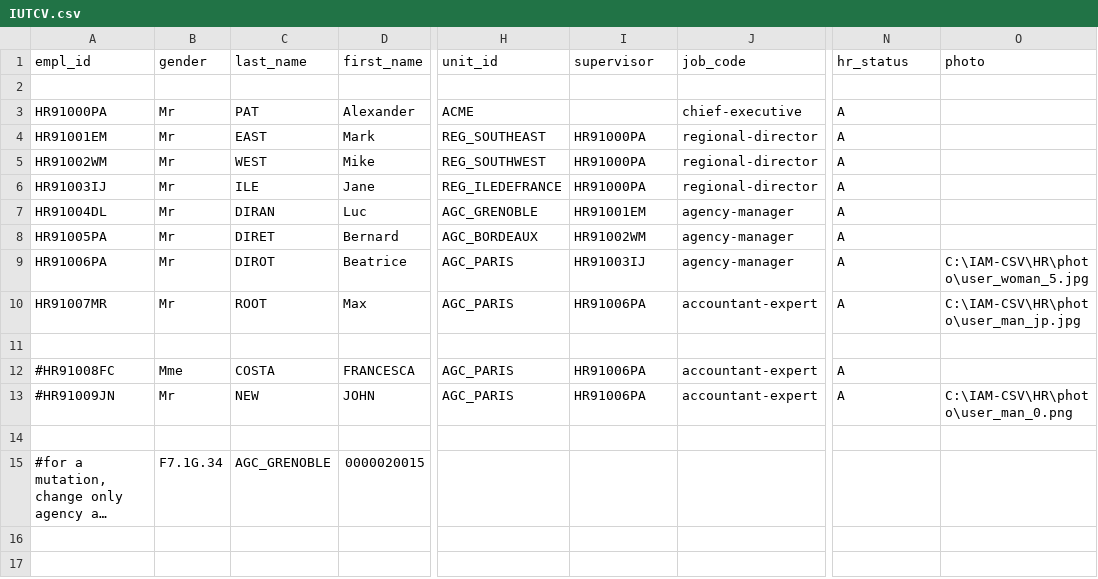
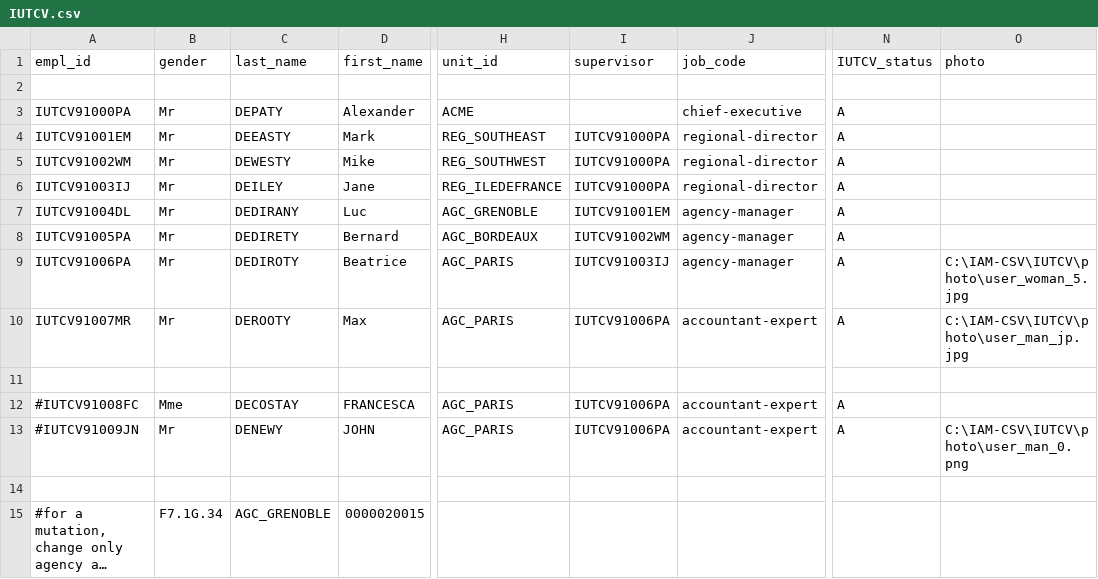
Before and after one commit to amineAUPEC/ldap-tp1, a CSV file: partie1_2/chibani_cours_docs/IUTCV.csv, drawn as a sheet; only a part is shown, gaps mark what is left out; long unchanged cells end in …; the diff names each change by its address in the sheet, - before the commit and + after, or states it on an @@ line.

Commit message:
1145

```diff
--- a/partie1_2/chibani_cours_docs/IUTCV.csv
+++ b/partie1_2/chibani_cours_docs/IUTCV.csv
-N1: hr_status
+N1: IUTCV_status
-A3 (empl_id): HR91000PA
+A3 (empl_id): IUTCV91000PA
-C3 (last_name): PAT
+C3 (last_name): DEPATY
-A4 (empl_id): HR91001EM
+A4 (empl_id): IUTCV91001EM
-C4 (last_name): EAST
+C4 (last_name): DEEASTY
-I4:I6 (supervisor): HR91000PA
+I4:I6 (supervisor): IUTCV91000PA
-A5 (empl_id): HR91002WM
+A5 (empl_id): IUTCV91002WM
-C5 (last_name): WEST
+C5 (last_name): DEWESTY
-A6 (empl_id): HR91003IJ
+A6 (empl_id): IUTCV91003IJ
-C6 (last_name): ILE
+C6 (last_name): DEILEY
-A7 (empl_id): HR91004DL
+A7 (empl_id): IUTCV91004DL
-C7 (last_name): DIRAN
+C7 (last_name): DEDIRANY
-I7 (supervisor): HR91001EM
+I7 (supervisor): IUTCV91001EM
-A8 (empl_id): HR91005PA
+A8 (empl_id): IUTCV91005PA
-C8 (last_name): DIRET
+C8 (last_name): DEDIRETY
-I8 (supervisor): HR91002WM
+I8 (supervisor): IUTCV91002WM
-A9 (empl_id): HR91006PA
+A9 (empl_id): IUTCV91006PA
-C9 (last_name): DIROT
+C9 (last_name): DEDIROTY
-I9 (supervisor): HR91003IJ
+I9 (supervisor): IUTCV91003IJ
-O9 (photo): C:\IAM-CSV\HR\photo\user_woman_5.jpg
+O9 (photo): C:\IAM-CSV\IUTCV\photo\user_woman_5.jpg
-A10 (empl_id): HR91007MR
+A10 (empl_id): IUTCV91007MR
-C10 (last_name): ROOT
+C10 (last_name): DEROOTY
-I10 (supervisor): HR91006PA
+I10 (supervisor): IUTCV91006PA
-O10 (photo): C:\IAM-CSV\HR\photo\user_man_jp.jpg
+O10 (photo): C:\IAM-CSV\IUTCV\photo\user_man_jp.jpg
-A12 (empl_id): #HR91008FC
+A12 (empl_id): #IUTCV91008FC
-C12 (last_name): COSTA
+C12 (last_name): DECOSTAY
-I12:I13 (supervisor): HR91006PA
+I12:I13 (supervisor): IUTCV91006PA
-A13 (empl_id): #HR91009JN
+A13 (empl_id): #IUTCV91009JN
-C13 (last_name): NEW
+C13 (last_name): DENEWY
-O13 (photo): C:\IAM-CSV\HR\photo\user_man_0.png
+O13 (photo): C:\IAM-CSV\IUTCV\photo\user_man_0.png
```
